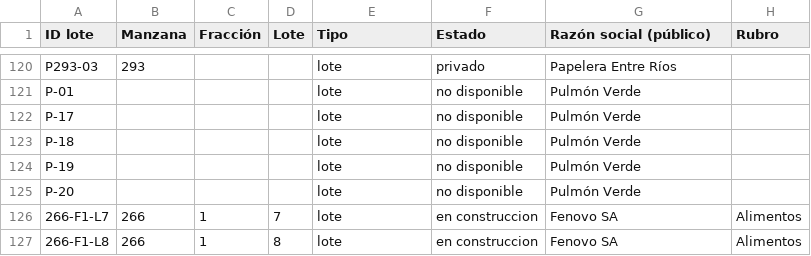
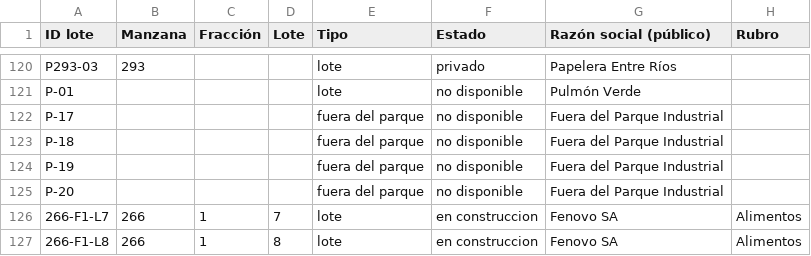
Before and after one commit to noeliaayelenzampa-dotcom/mapa-lotes-parque-industrial, a CSV file: data/lotes.csv, drawn as a sheet; only a part is shown, gaps mark what is left out; the diff names each change by its address in the sheet, - before the commit and + after, or states it on an @@ line.

```diff
--- a/data/lotes.csv
+++ b/data/lotes.csv
-E122:E125 (Tipo): lote
+E122:E125 (Tipo): fuera del parque
-G122:G125 (Razón social (público)): Pulmón Verde
+G122:G125 (Razón social (público)): Fuera del Parque Industrial
```
Also changed, not shown: 1 other file.
